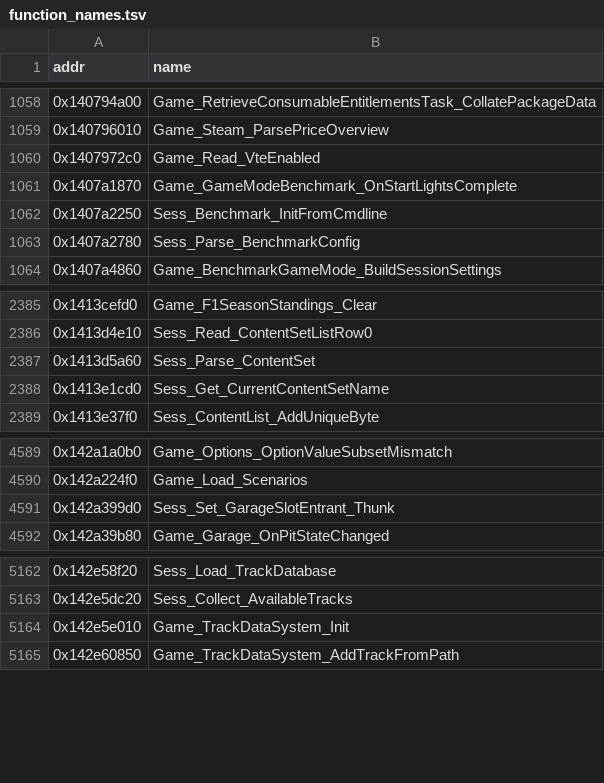
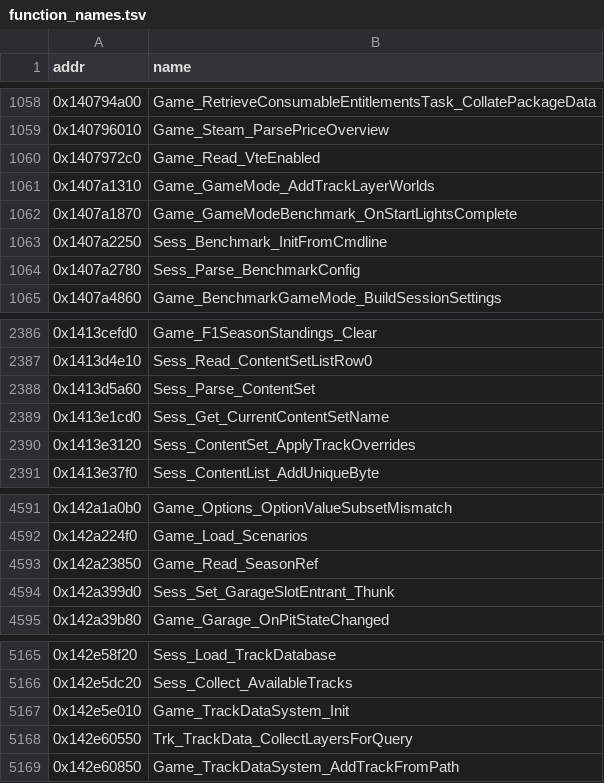
Before and after one commit to Swofty-Developments/SwoftyLauncher, a TSV file: re/db/function_names.tsv, drawn as a sheet; only a part is shown, gaps mark what is left out; the diff names each change by its address in the sheet, - before the commit and + after, or states it on an @@ line.

Commit message:
chore(re): regenerate the crash symbol names for the records merged from v1.10.0

```diff
--- a/re/db/function_names.tsv
+++ b/re/db/function_names.tsv
+row 1061: 0x1407a1310 | Game_GameMode_AddTrackLayerWorlds
+row 2390: 0x1413e3120 | Sess_ContentSet_ApplyTrackOverrides
+row 4593: 0x142a23850 | Game_Read_SeasonRef
+row 5168: 0x142e60550 | Trk_TrackData_CollectLayersForQuery
```
